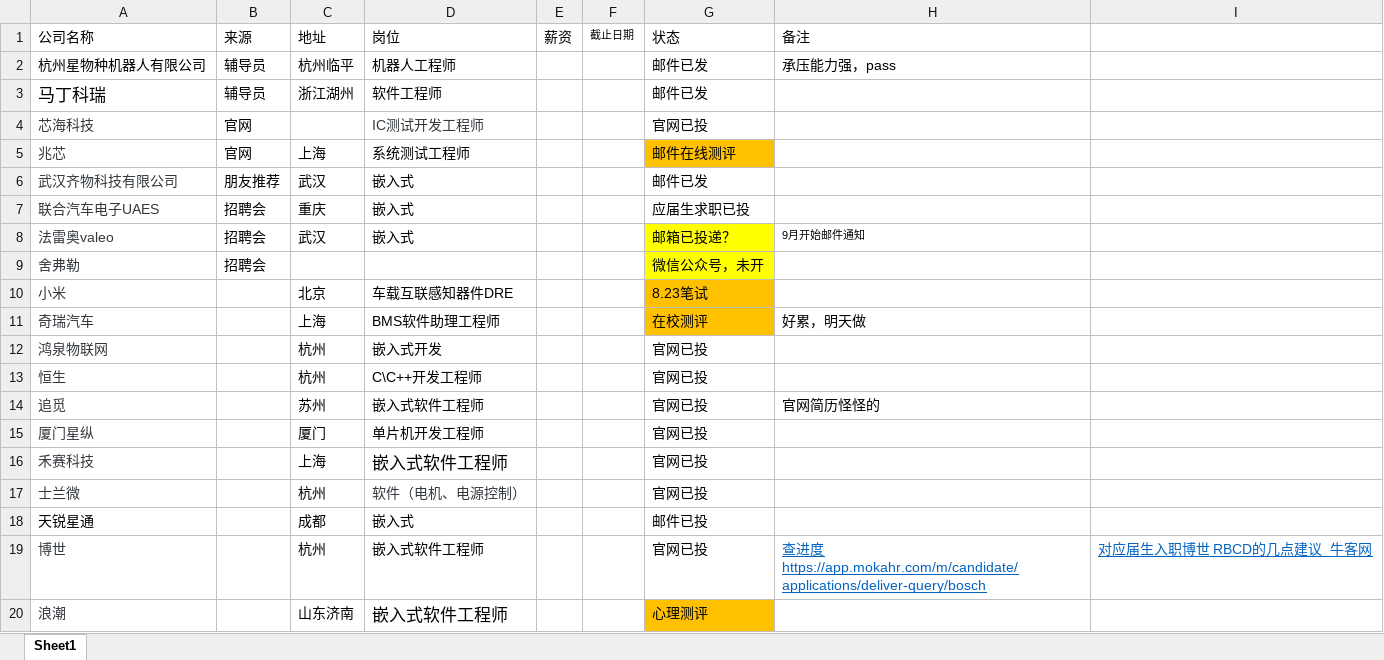
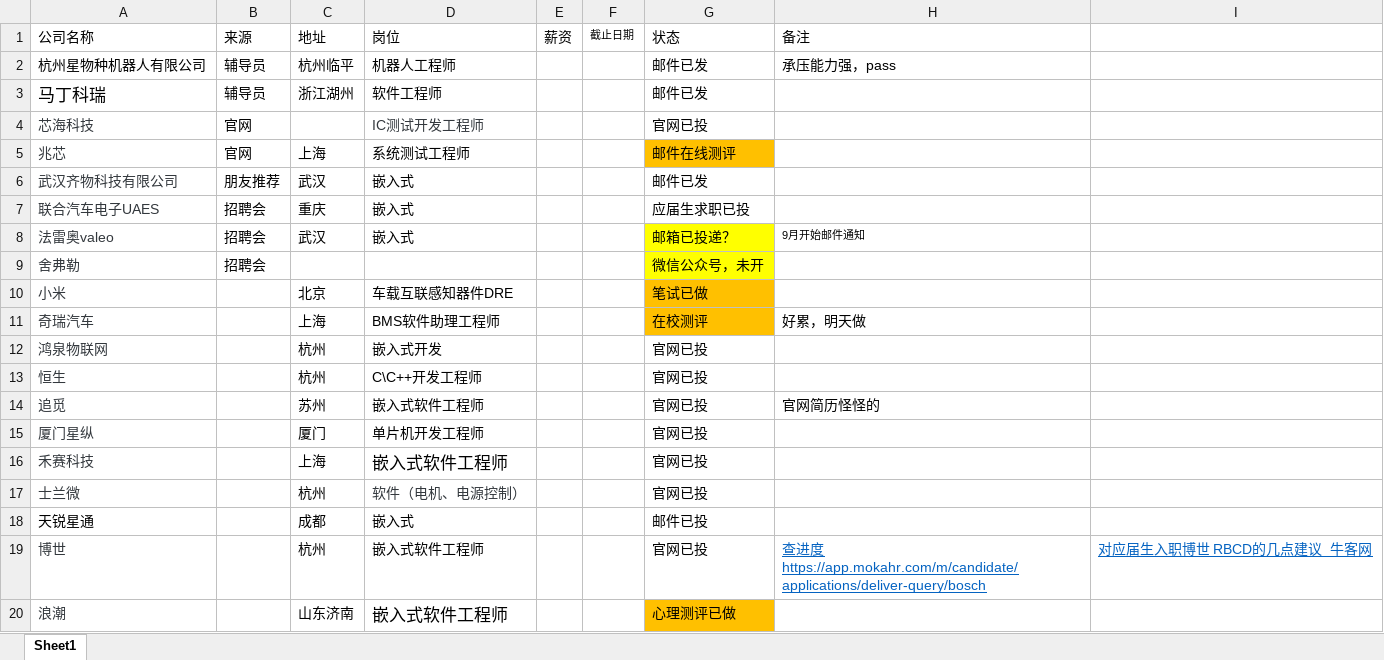
Before and after one commit to superprodami/Resume, an Excel workbook: 表格.xlsx, sheet Sheet1, drawn as a sheet; values as stored, in another font and other column widths than the file's, no borders; the diff names each change by its address in the sheet, - before the commit and + after, or states it on an @@ line.

Commit message:
8.23 做了小米笔试，浪潮心理测评

```diff
--- a/表格.xlsx (sheet Sheet1)
+++ b/表格.xlsx (sheet Sheet1)
-G10: 8.23笔试
+G10: 笔试已做
-G20: 心理测评
+G20: 心理测评已做
```
